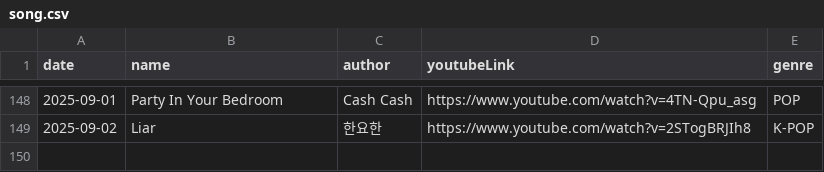
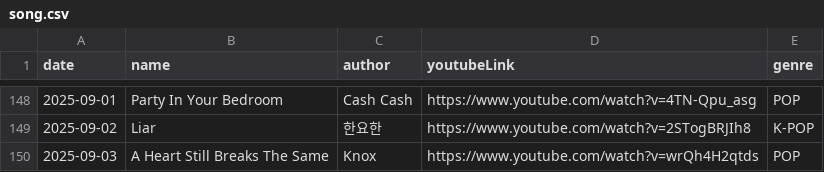
Before and after one commit to Foodust/TodaySong, a CSV file: data/song.csv, drawn as a sheet; only a part is shown, gaps mark what is left out; the diff names each change by its address in the sheet, - before the commit and + after, or states it on an @@ line.

Commit message:
[feat] 2025-09-03 add song

```diff
--- a/data/song.csv
+++ b/data/song.csv
+row 150: 2025-09-03 | A Heart Still Breaks The Same | Knox | https://www.youtube.com/watch?v=wrQh4H2qtds | POP
```
